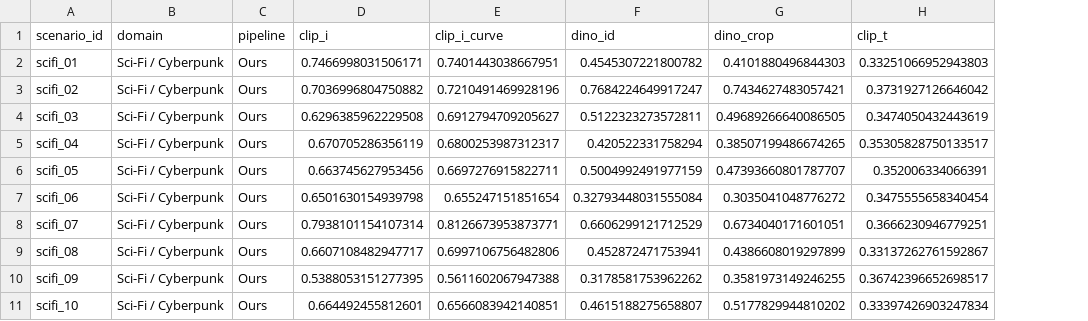
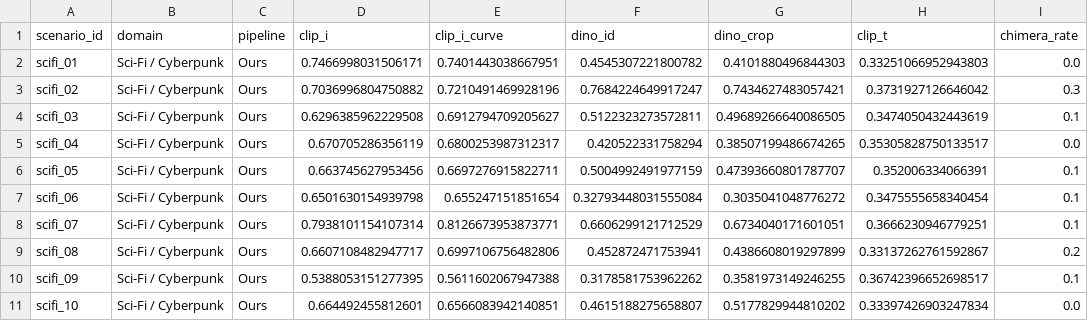
Before and after one commit to merrybabyxmas/multishot-routing, a CSV file: outputs/msr50_eval/evaluation_results.csv, drawn as a sheet; the diff names each change by its address in the sheet, - before the commit and + after, or states it on an @@ line.

```diff
--- a/outputs/msr50_eval/evaluation_results.csv
+++ b/outputs/msr50_eval/evaluation_results.csv
+column I (chimera_rate), rows 2-11: 0.0 | 0.3 | 0.1 | 0.0 | 0.1 | 0.1 | 0.1 | 0.2 | 0.1 | 0.0
```
Also changed, not shown: 2 other files.
